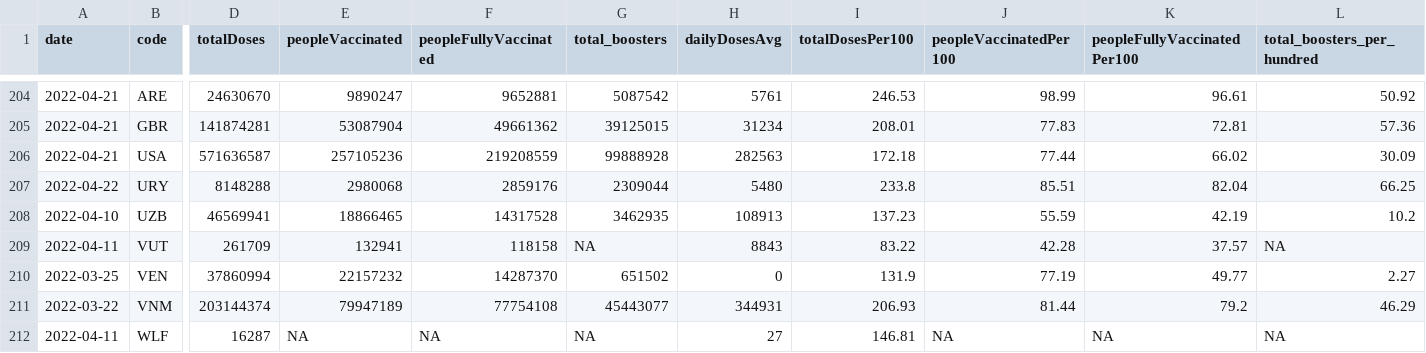
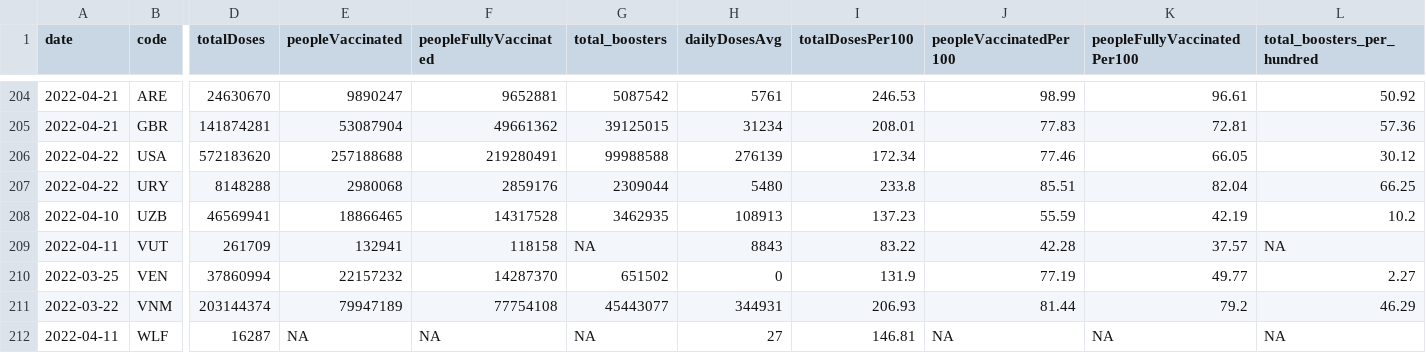
Before and after one commit to codecreative/covid-regional, a CSV file: with-regions.csv, drawn as a sheet; only a part is shown, gaps mark what is left out; the diff covers the shown part only; the diff names each change by its address in the sheet, - before the commit and + after, or states it on an @@ line.

```diff
--- a/with-regions.csv
+++ b/with-regions.csv
-A206 (date): 2022-04-21
+A206 (date): 2022-04-22
-D206 (totalDoses): 571636587
+D206 (totalDoses): 572183620
-E206 (peopleVaccinated): 257105236
+E206 (peopleVaccinated): 257188688
-F206 (peopleFullyVaccinated): 219208559
+F206 (peopleFullyVaccinated): 219280491
-G206 (total_boosters): 99888928
+G206 (total_boosters): 99988588
-H206 (dailyDosesAvg): 282563
+H206 (dailyDosesAvg): 276139
-I206 (totalDosesPer100): 172.18
+I206 (totalDosesPer100): 172.34
-J206 (peopleVaccinatedPer100): 77.44
+J206 (peopleVaccinatedPer100): 77.46
-K206 (peopleFullyVaccinatedPer100): 66.02
+K206 (peopleFullyVaccinatedPer100): 66.05
-L206 (total_boosters_per_hundred): 30.09
+L206 (total_boosters_per_hundred): 30.12
```
Also changed, not shown: 3 edited cells elsewhere in this file, with-regions-calculated.csv, with-regions-v2.csv.
